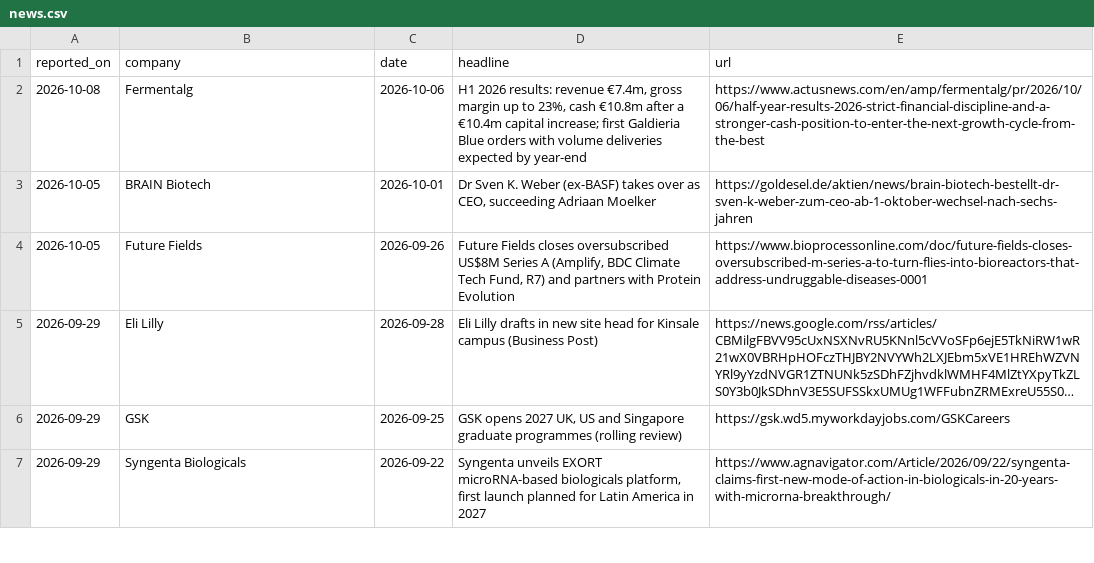
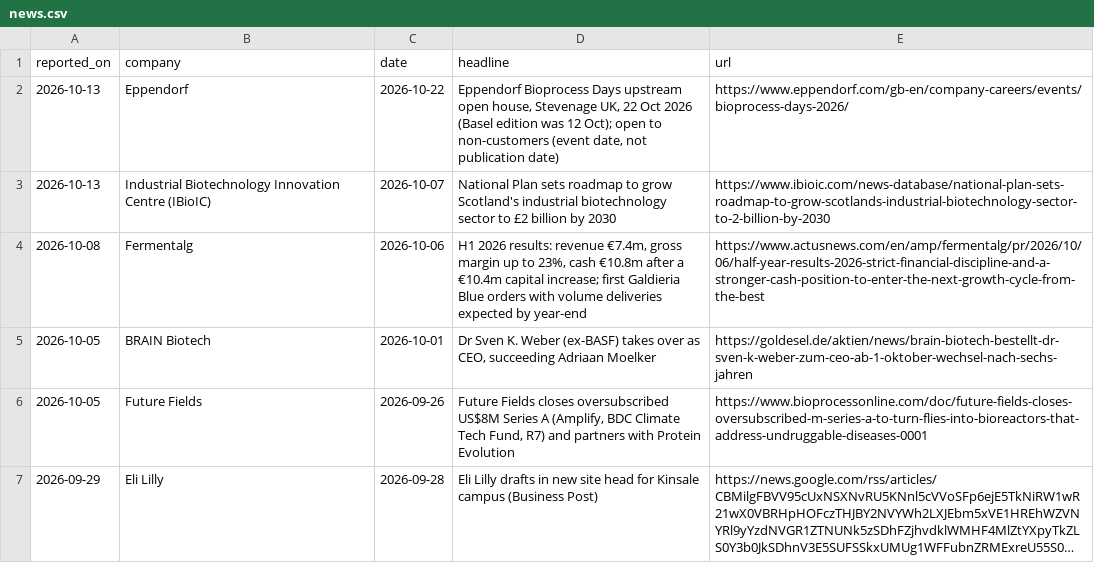
Before and after one commit to mishlin123/job-companyhunt, a CSV file: tracker/news.csv, drawn as a sheet; only a part is shown; the shorter side is filled out with more unchanged rows; long unchanged cells end in ….

```diff
--- a/tracker/news.csv
+++ b/tracker/news.csv
@@ -1,2 +1,4 @@
 reported_on,company,date,headline,url
+2026-10-13,Eppendorf,2026-10-22,"Eppendorf Bioprocess Days upstream open house, Stevenage UK, 22 Oct 2026 (Basel edition was 12 Oct); open to non-customers (event date, not publication date)",https://www.eppendorf.com/gb-en/company-careers/events/bioprocess-days-2026/
+2026-10-13,Industrial Biotechnology Innovation Centre (IBioIC),2026-10-07,National Plan sets roadmap to grow Scotland's industrial biotechnology sector to £2 billion by 2030,https://www.ibioic.com/news-database/national-plan-sets-roadmap-to-grow-scotlands-industrial-biotechnology-sector-to-2-billion-by-2030
 2026-10-08,Fermentalg,2026-10-06,"H1 2026 results: revenue €7.4m, gross margin up to 23%, cash €10.8m after a €10.4m capital increase; first Galdieria Blue orders with volume deliveries expected by year-end",https://www.actusnews.com/en/amp/fermentalg/pr/2026/10/06/half-year-results-2026-strict-financial-discipline-and-a-stronger-cash-position-to-enter-the-next-growth-cycle-from-the-best
```
Also changed, not shown: 5 other files.
